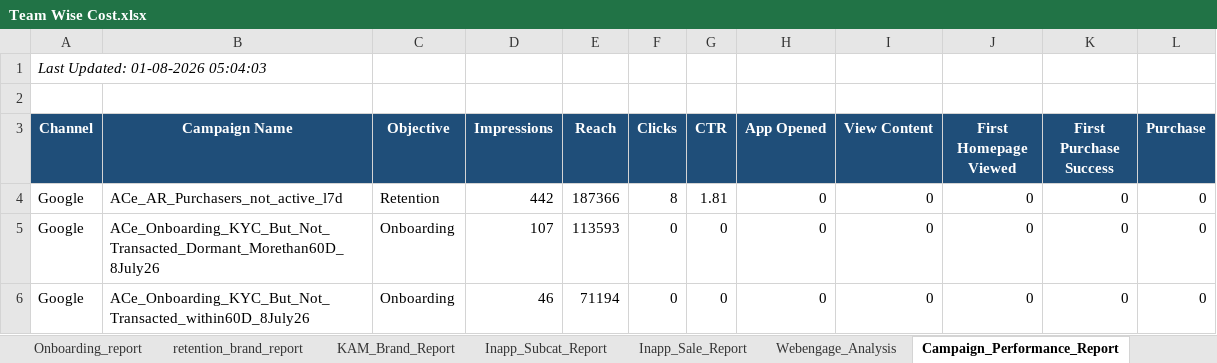
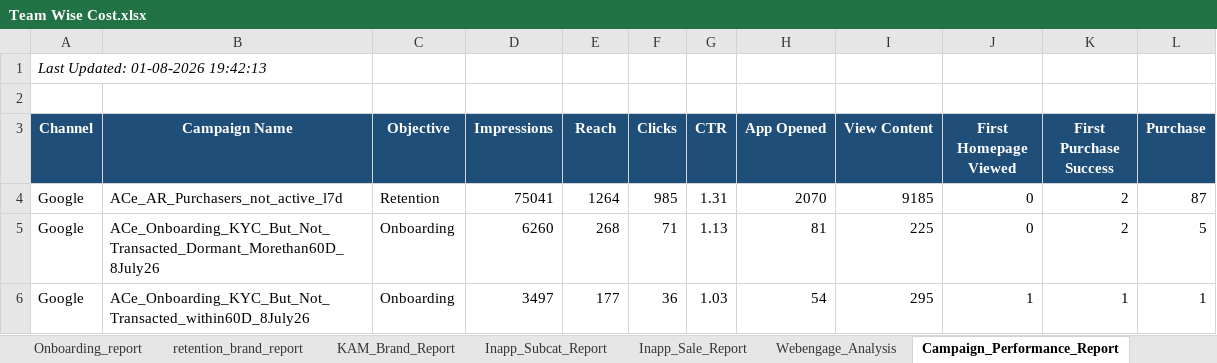
Before and after one commit to ankitbk-gm/auto_ads_report_bot, an Excel workbook: reports/Team Wise Cost.xlsx, sheet Campaign_Performance_Report, drawn as a sheet; only a part is shown; values as stored, in another font and other column widths than the file's, no borders; the diff covers the shown part only; the diff names each change by its address in the sheet, - before the commit and + after, or states it on an @@ line.

```diff
--- a/reports/Team Wise Cost.xlsx (sheet Campaign_Performance_Report)
+++ b/reports/Team Wise Cost.xlsx (sheet Campaign_Performance_Report)
-A1 (Channel): Last Updated: 01-08-2026 05:04:03
+A1 (Channel): Last Updated: 01-08-2026 19:42:13
-D4 (Impressions): 442
+D4 (Impressions): 75041
-E4 (Reach): 187366
+E4 (Reach): 1264
-F4 (Clicks): 8
+F4 (Clicks): 985
-G4 (CTR): 1.81
+G4 (CTR): 1.31
-H4 (App Opened): 0
+H4 (App Opened): 2070
-I4 (View Content): 0
+I4 (View Content): 9185
-K4:K5 (First Purchase Success): 0
+K4:K5 (First Purchase Success): 2
-L4 (Purchase): 0
+L4 (Purchase): 87
-D5 (Impressions): 107
+D5 (Impressions): 6260
-E5 (Reach): 113593
+E5 (Reach): 268
-F5 (Clicks): 0
+F5 (Clicks): 71
-G5 (CTR): 0
+G5 (CTR): 1.13
-H5 (App Opened): 0
+H5 (App Opened): 81
-I5 (View Content): 0
+I5 (View Content): 225
-L5 (Purchase): 0
+L5 (Purchase): 5
-D6 (Impressions): 46
+D6 (Impressions): 3497
-E6 (Reach): 71194
+E6 (Reach): 177
-F6 (Clicks): 0
+F6 (Clicks): 36
-G6 (CTR): 0
+G6 (CTR): 1.03
-H6 (App Opened): 0
+H6 (App Opened): 54
-I6 (View Content): 0
+I6 (View Content): 295
-J6 (First Homepage Viewed): 0
+J6 (First Homepage Viewed): 1
-K6 (First Purchase Success): 0
+K6 (First Purchase Success): 1
-L6 (Purchase): 0
+L6 (Purchase): 1
```
Also changed, not shown: 2 added rows, 2 removed rows and 24 edited cells elsewhere in this sheet, sheet retention_brand_report, sheet Prev_Month_Report, sheet Onboarding_report, sheet KAM_Brand_Report, sheet Team Wise Cost, sheet Inapp_Sale_Report, 2 more sheets, other sheet tabs.
